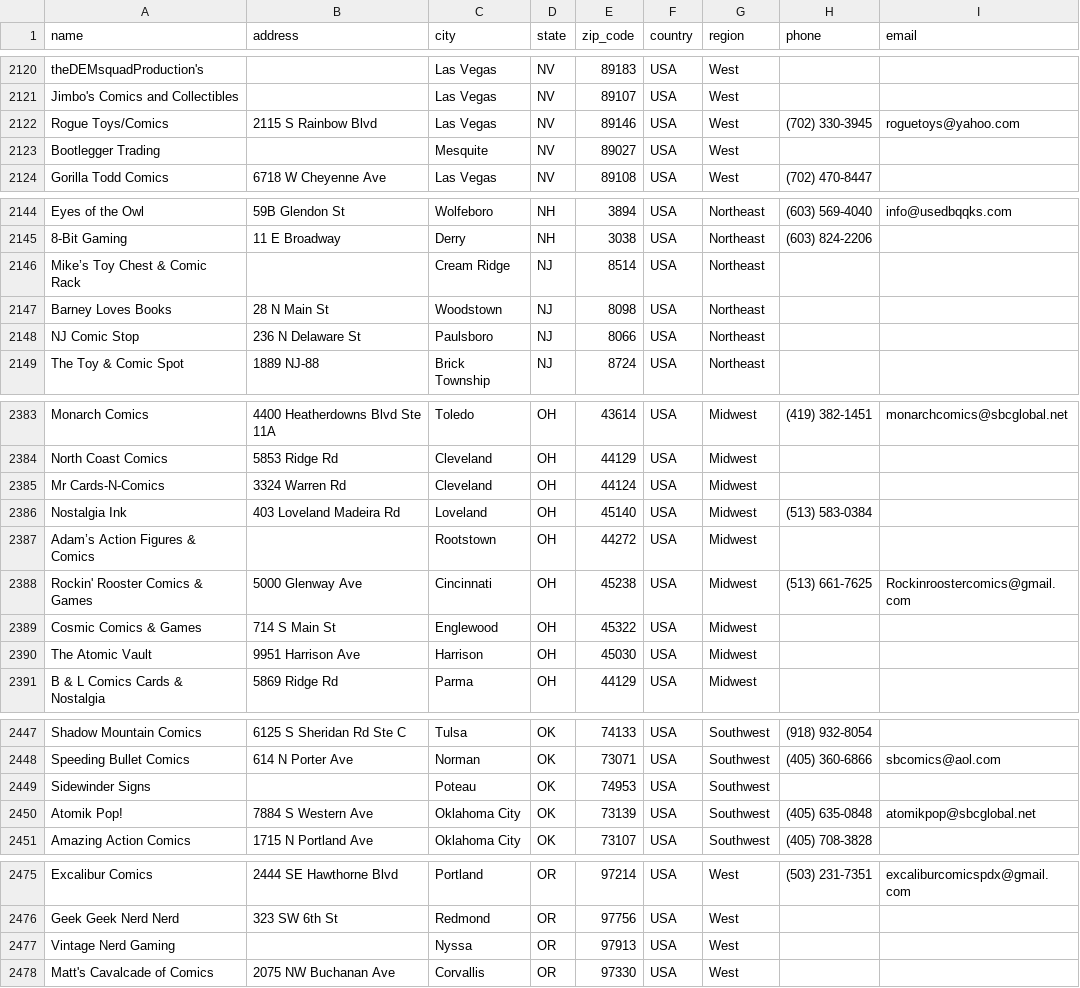
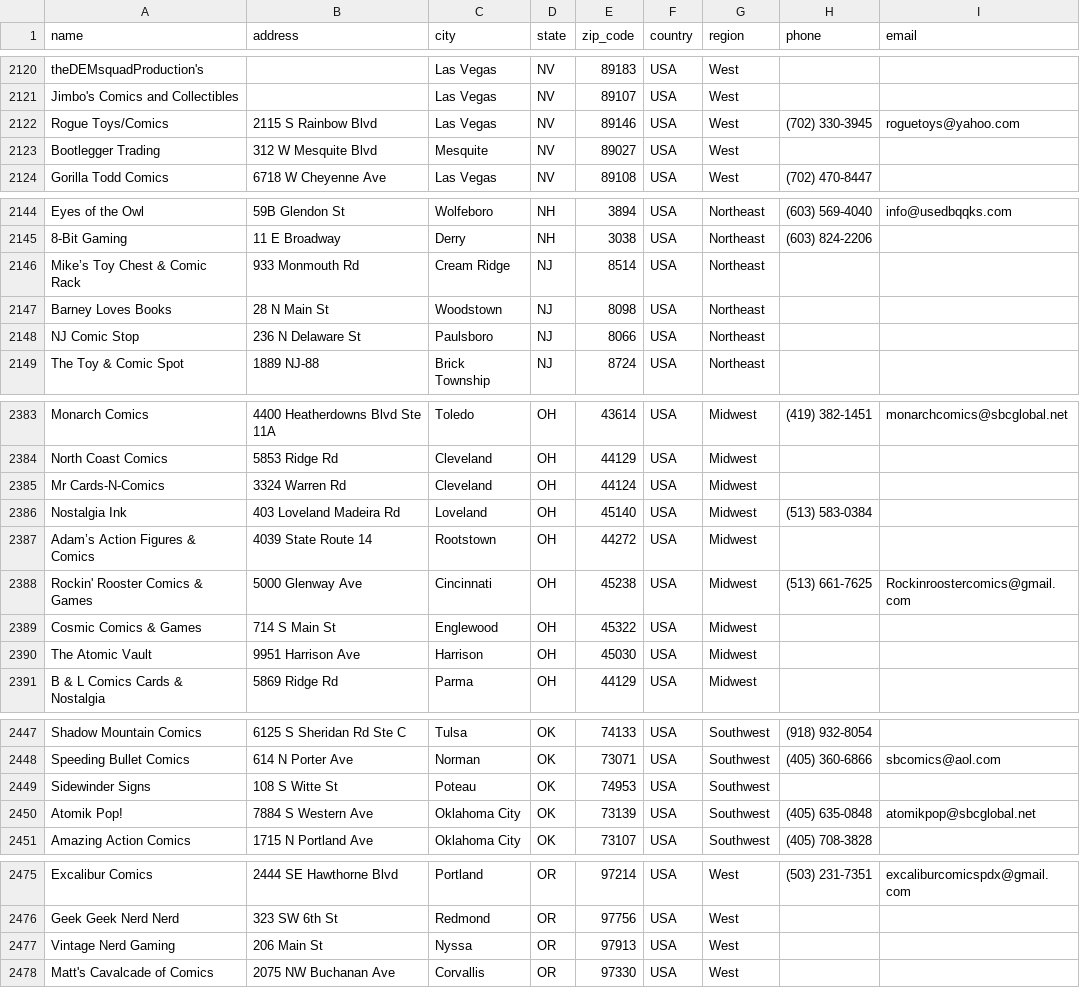
Before and after one commit to mikeisflux/comicshops, a CSV file: final_shop_list.csv, drawn as a sheet; only a part is shown, gaps mark what is left out; the diff covers the shown part only; the diff names each change by its address in the sheet, - before the commit and + after, or states it on an @@ line.

```diff
--- a/final_shop_list.csv
+++ b/final_shop_list.csv
-B2123 (address): (empty)
+B2123 (address): 312 W Mesquite Blvd
-B2146 (address): (empty)
+B2146 (address): 933 Monmouth Rd
-B2387 (address): (empty)
+B2387 (address): 4039 State Route 14
-B2449 (address): (empty)
+B2449 (address): 108 S Witte St
-B2477 (address): (empty)
+B2477 (address): 206 Main St
```
Also changed, not shown: 11 edited cells elsewhere in this file.
